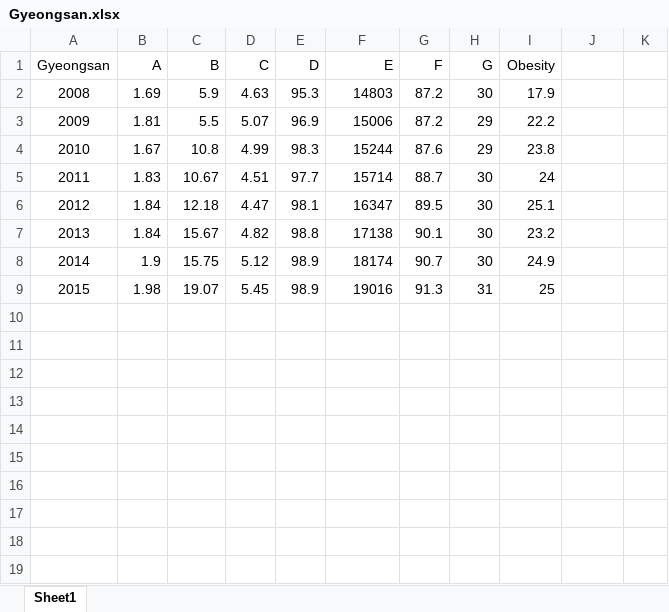
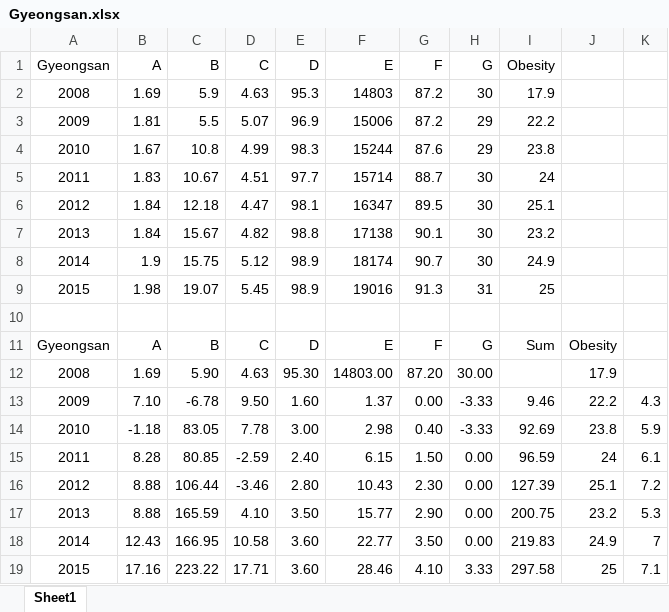
Before and after one commit to kasta12/graduationPaper, an Excel workbook: 데이터/선정 도시 데이터/Gyeongsan.xlsx, sheet Sheet1, drawn as a sheet; values as stored, in another font and other column widths than the file's, no borders; charts and pictures not drawn; the diff names each change by its address in the sheet, - before the commit and + after, or states it on an @@ line.

```diff
--- a/데이터/선정 도시 데이터/Gyeongsan.xlsx (sheet Sheet1)
+++ b/데이터/선정 도시 데이터/Gyeongsan.xlsx (sheet Sheet1)
+row 10: (empty)
+row 11: Gyeongsan | A | B | C | D | E | F | G | Sum | Obesity
+row 12: 2008 | 1.69 | 5.90 | 4.63 | 95.30 | 14803.00 | 87.20 | 30.00 |  | 17.9
+row 13: 2009 | 7.10 | -6.78 | 9.50 | 1.60 | 1.37 | 0.00 | -3.33 | 9.46 | 22.2 | 4.3
+row 14: 2010 | -1.18 | 83.05 | 7.78 | 3.00 | 2.98 | 0.40 | -3.33 | 92.69 | 23.8 | 5.9
+row 15: 2011 | 8.28 | 80.85 | -2.59 | 2.40 | 6.15 | 1.50 | 0.00 | 96.59 | 24 | 6.1
+row 16: 2012 | 8.88 | 106.44 | -3.46 | 2.80 | 10.43 | 2.30 | 0.00 | 127.39 | 25.1 | 7.2
+row 17: 2013 | 8.88 | 165.59 | 4.10 | 3.50 | 15.77 | 2.90 | 0.00 | 200.75 | 23.2 | 5.3
+row 18: 2014 | 12.43 | 166.95 | 10.58 | 3.60 | 22.77 | 3.50 | 0.00 | 219.83 | 24.9 | 7
+row 19: 2015 | 17.16 | 223.22 | 17.71 | 3.60 | 28.46 | 4.10 | 3.33 | 297.58 | 25 | 7.1
```
Also changed, not shown: charts or pictures, 데이터/선정 도시 데이터/Ansan.xlsx, 데이터/선정 도시 데이터/Asan.xlsx, 7 other files.
